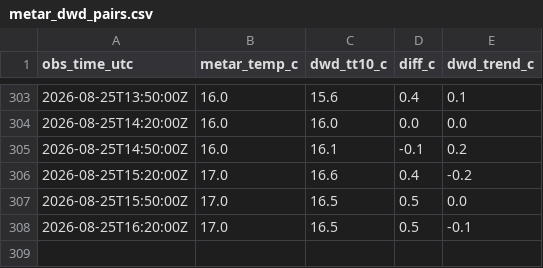
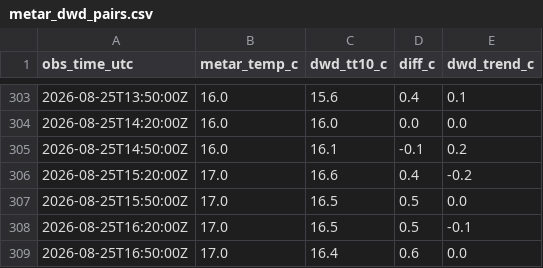
Before and after one commit to 6505001930-stack/Monitor_eddm.py, a CSV file: data/metar_dwd_pairs.csv, drawn as a sheet; only a part is shown, gaps mark what is left out; the diff names each change by its address in the sheet, - before the commit and + after, or states it on an @@ line.

```diff
--- a/data/metar_dwd_pairs.csv
+++ b/data/metar_dwd_pairs.csv
+row 309: 2026-08-25T16:50:00Z | 17.0 | 16.4 | 0.6 | 0.0
```
